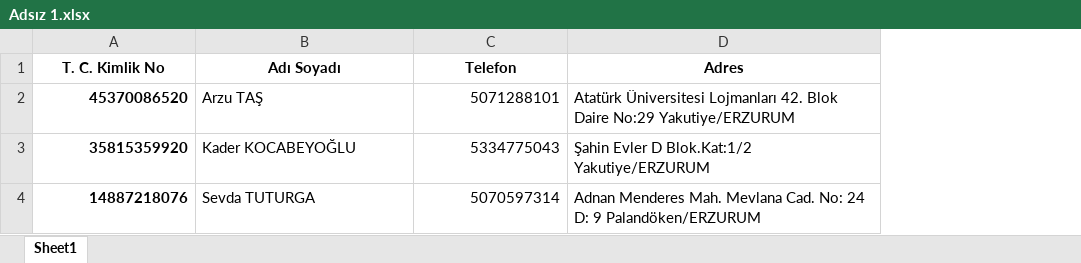
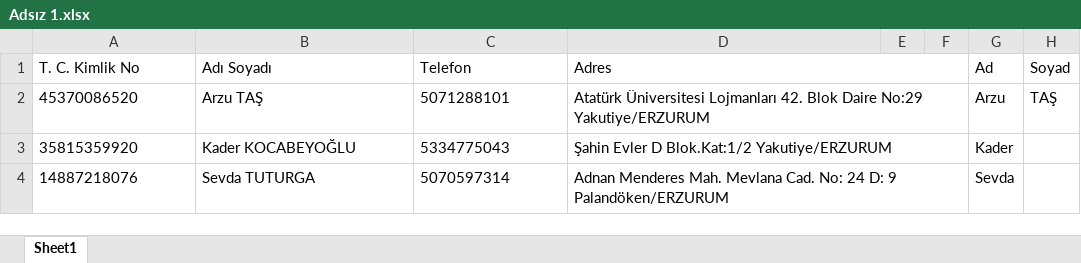
Before and after one commit to hakanpapuccu/EditorAgent, an Excel workbook: backend/uploads/Adsız 1.xlsx, sheet Sheet1, drawn as a sheet; values as stored, in another font and other column widths than the file's, no borders; the diff names each change by its address in the sheet, - before the commit and + after, or states it on an @@ line.

```diff
--- a/backend/uploads/Adsız 1.xlsx (sheet Sheet1)
+++ b/backend/uploads/Adsız 1.xlsx (sheet Sheet1)
+column E, empty
+column F, empty
+column G (Ad), rows 2-4: Arzu | Kader | Sevda
+column H (Soyad), row 2: TAŞ
@@ A1:D1 bold: on → off, alignment: center → left @@
+D1:F1 merged
@@ A2:A4 bold: on → off, alignment: right → left @@
-C2:C4 alignment: right
+C2:C4 alignment: left
+D2:F2 merged
+D3:F3 merged
+D4:F4 merged
```
Also changed, not shown: 4 other files.
